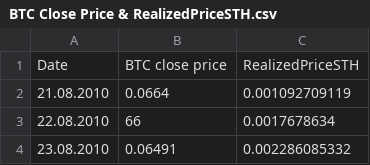
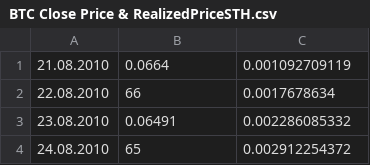
Before and after one commit to taniosHWMF/SDCA, a CSV file: BTC Close Price & RealizedPriceSTH.csv, drawn as a sheet; only a part is shown; the shorter side is filled out with more unchanged rows.

Commit message:
BTC Close Price & RealizedPriceSTH.csv

```diff
--- a/BTC Close Price & RealizedPriceSTH.csv
+++ b/BTC Close Price & RealizedPriceSTH.csv
@@ -1,2 +1 @@
-Date;BTC close price;RealizedPriceSTH
 21.08.2010;0.0664;0.001092709119
```
